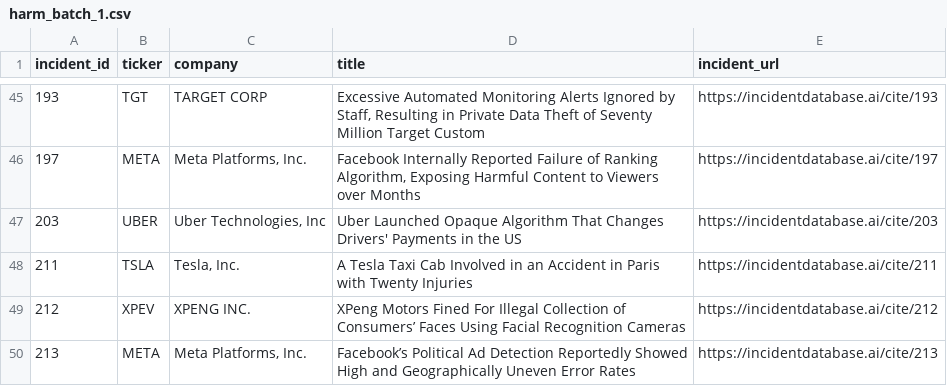
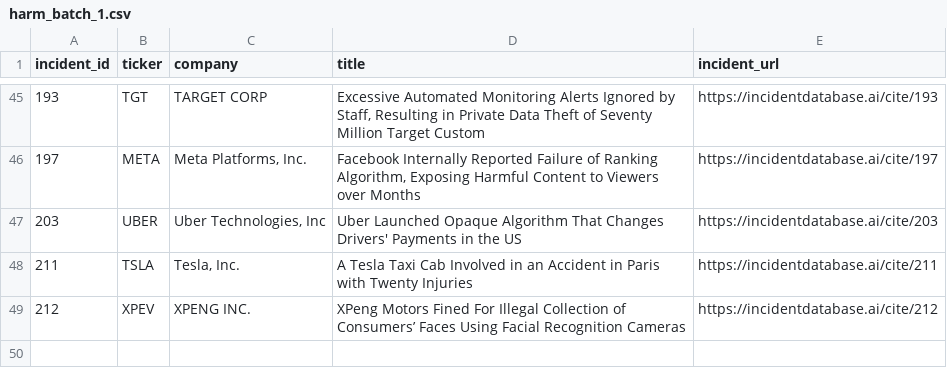
Before and after one commit to zssain/ai-incidents-reputation, a CSV file: harm_batch_1.csv, drawn as a sheet; only a part is shown, gaps mark what is left out; the diff names each change by its address in the sheet, - before the commit and + after, or states it on an @@ line.

```diff
--- a/harm_batch_1.csv
+++ b/harm_batch_1.csv
-row 50: 213 | META | Meta Platforms, Inc. | Facebook’s Political Ad Detection Reportedly Showed High and Geographically Uneven Error Rates | https://incidentdatabase.ai/cite/213
```
Also changed, not shown: harm_batch_2.csv, harm_batch_3.csv, 5 other files.
